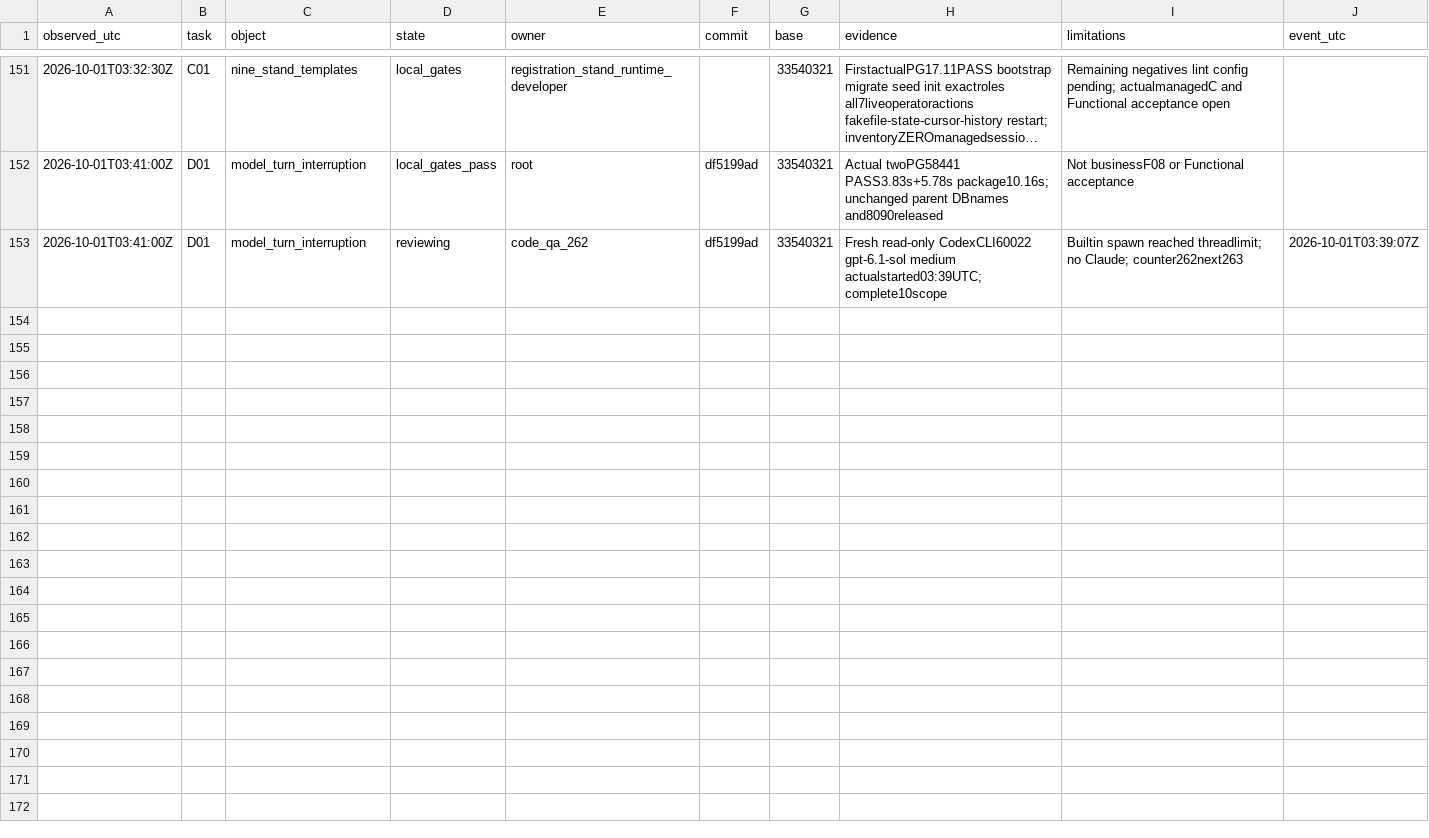
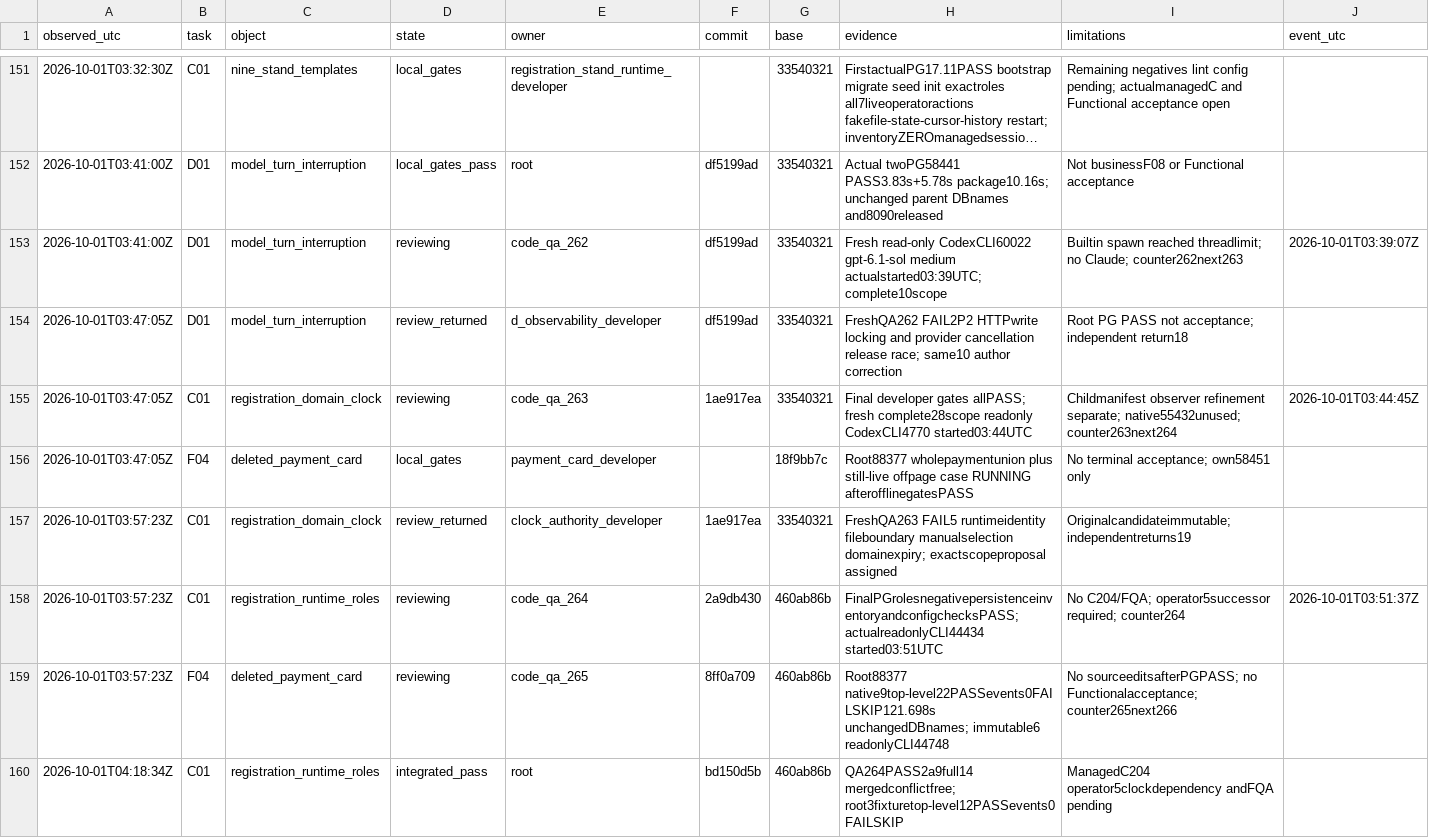
Before and after one commit to complynx/zns-chatbot, a CSV file: docs/coordination-metrics.csv, drawn as a sheet; only a part is shown, gaps mark what is left out; long unchanged cells end in …; the diff covers the shown part only; the diff names each change by its address in the sheet, - before the commit and + after, or states it on an @@ line.

Commit message:
docs: reconcile QA and stand readiness
Record independent reviews, payment gate and corrective ownership. Keep full migration and Functional acceptance open.

Written by root (gpt-6/Codex)

on behalf of Daniel Drizhuk

```diff
--- a/docs/coordination-metrics.csv
+++ b/docs/coordination-metrics.csv
+row 154: 2026-10-01T03:47:05Z | D01 | model_turn_interruption | review_returned | d_observability_developer | df5199ad | 33540321 | FreshQA262 FAIL2P2 HTTPwrite locking and provider cancellation release race; same10 author correction | Root PG PASS not acceptance; independent return18
+row 155: 2026-10-01T03:47:05Z | C01 | registration_domain_clock | reviewing | code_qa_263 | 1ae917ea | 33540321 | Final developer gates allPASS; fresh complete28scope readonly CodexCLI4770 started03:44UTC | Childmanifest observer refinement separate; native55432unused; counter263next264 | 2026-10-01T03:44:45Z
+row 156: 2026-10-01T03:47:05Z | F04 | deleted_payment_card | local_gates | payment_card_developer |  | 18f9bb7c | Root88377 wholepaymentunion plus still-live offpage case RUNNING afterofflinegatesPASS | No terminal acceptance; own58451 only
+row 157: 2026-10-01T03:57:23Z | C01 | registration_domain_clock | review_returned | clock_authority_developer | 1ae917ea | 33540321 | FreshQA263 FAIL5 runtimeidentity fileboundary manualselection domainexpiry; exactscopeproposal assigned | Originalcandidateimmutable; independentreturns19
+row 158: 2026-10-01T03:57:23Z | C01 | registration_runtime_roles | reviewing | code_qa_264 | 2a9db430 | 460ab86b | FinalPGrolesnegativepersistenceinventoryandconfigchecksPASS; actualreadonlyCLI44434 started03:51UTC | No C204/FQA; operator5successor required; counter264 | 2026-10-01T03:51:37Z
+row 159: 2026-10-01T03:57:23Z | F04 | deleted_payment_card | reviewing | code_qa_265 | 8ff0a709 | 460ab86b | Root88377 native9top-level22PASSevents0FAILSKIP121.698s unchangedDBnames; immutable6 readonlyCLI44748 | No sourceeditsafterPGPASS; no Functionalacceptance; counter265next266
+row 160: 2026-10-01T04:18:34Z | C01 | registration_runtime_roles | integrated_pass | root | bd150d5b | 460ab86b | QA264PASS2a9full14 mergedconflictfree; root3fixturetop-level12PASSevents0FAILSKIP | ManagedC204 operator5clockdependency andFQA pending
```
Also changed, not shown: 7 added rows elsewhere in this file, 16 other files.
